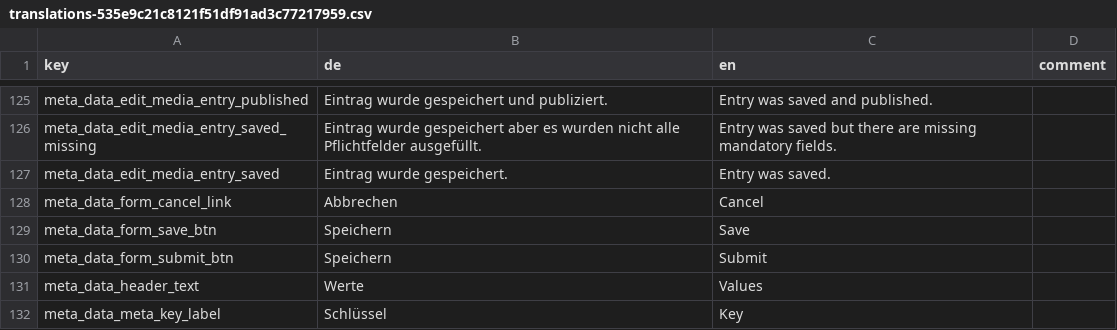
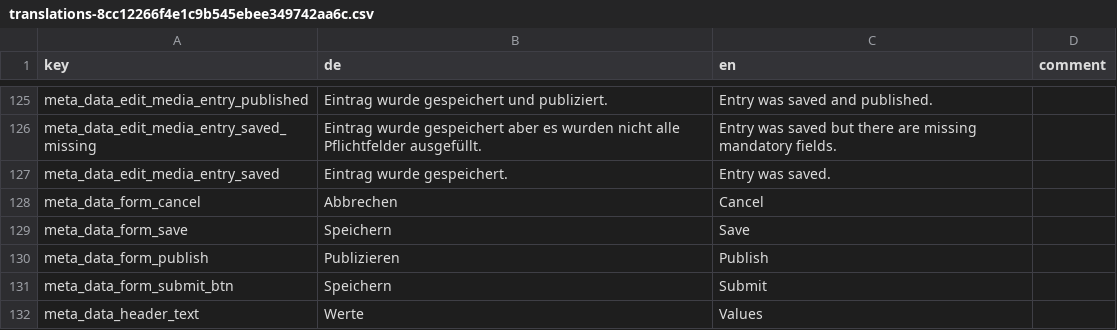
Before and after one commit to broggn/hfg-madek_webapp_assets, a CSV file: translations-8cc12266f4e1c9b545ebee349742aa6c.csv (was translations-535e9c21c8121f51df91ad3c77217959.csv), drawn as a sheet; only a part is shown, gaps mark what is left out; the shorter side is filled out with more unchanged rows.

Commit message:
fix: layout and i18n for edit context meta data

```diff
--- a/translations-535e9c21c8121f51df91ad3c77217959.csv
+++ b/translations-8cc12266f4e1c9b545ebee349742aa6c.csv
@@ -127,4 +127,5 @@ meta_data_edit_media_entry_saved_missing,Eintrag wurde gespeichert aber es wurde
 meta_data_edit_media_entry_saved,Eintrag wurde gespeichert.,Entry was saved.,
-meta_data_form_cancel_link,Abbrechen,Cancel,
-meta_data_form_save_btn,Speichern,Save,
+meta_data_form_cancel,Abbrechen,Cancel,
+meta_data_form_save,Speichern,Save,
+meta_data_form_publish,Publizieren,Publish,
 meta_data_form_submit_btn,Speichern,Submit,
```
Also changed, not shown: 11 other files.
